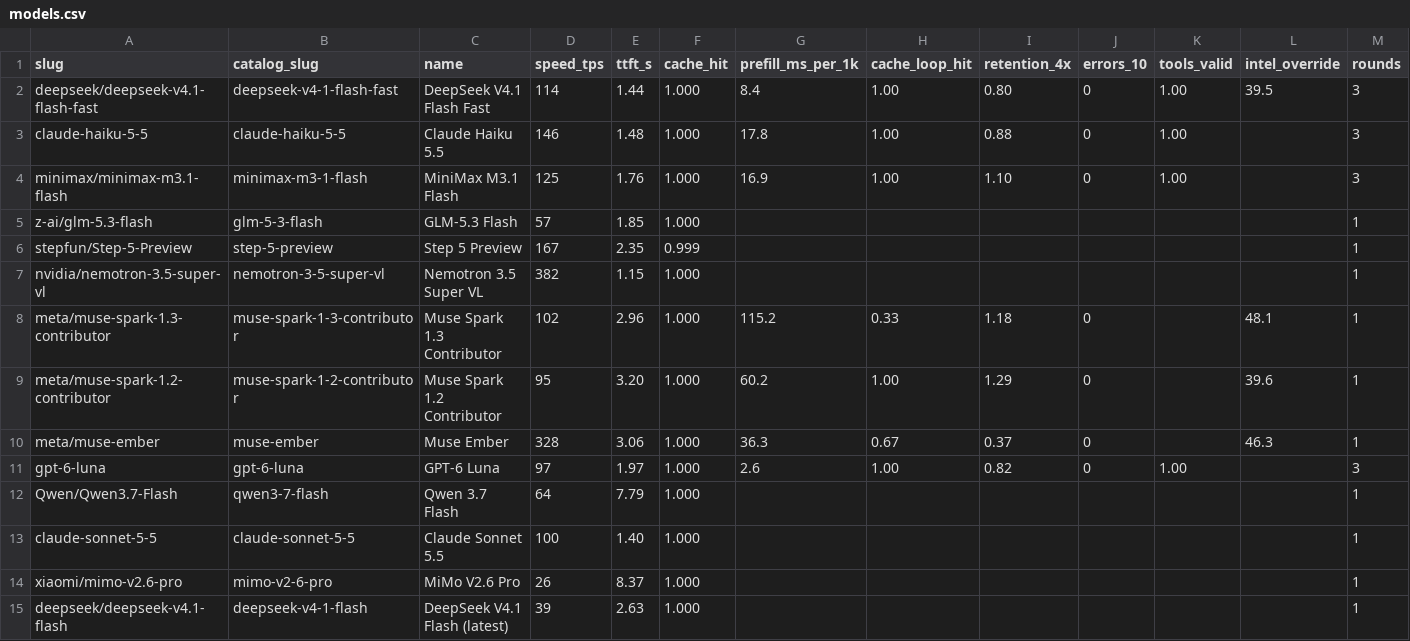
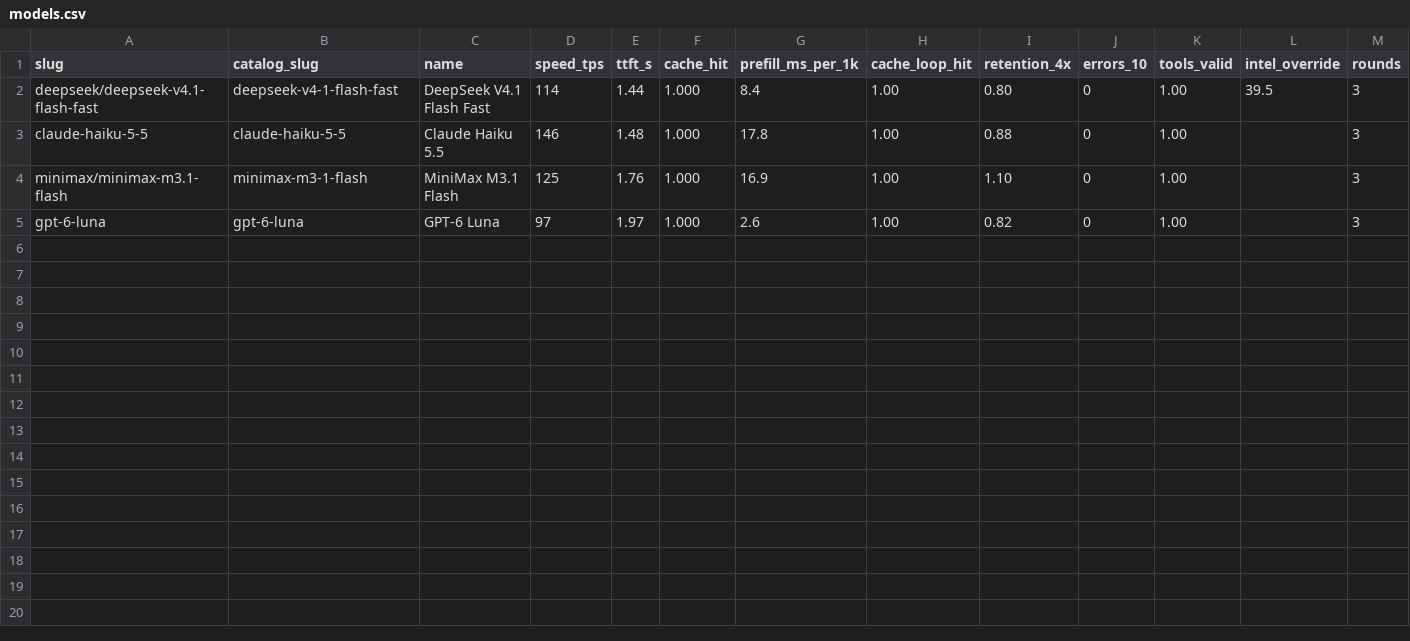
Before and after one commit to jacano/model-bench, a CSV file: models.csv, drawn as a sheet; the diff names each change by its address in the sheet, - before the commit and + after, or states it on an @@ line.

Commit message:
docs: one benchmark document, nine files, no duplication
AGENTIC.md and PLAYBOOK.md said what bench/README.md now says once. They
are gone; the README keeps the funnel, the phases, the files, adding a
model, re-baselining and what is still open.

Also compacted:

- excluded rows in the policy are one flow line each with a short reason
  (117 -> 102 lines)
- models.csv keeps only the four admitted rows, each a median of three
  rounds; the excluded models' numbers live in the policy reasons, dated
- every link in the repo resolves, and no document quotes a gate value
  that lives in the policy

Nine files: two halves, one process, one table, one catalog.

```diff
--- a/models.csv
+++ b/models.csv
-row 5: z-ai/glm-5.3-flash | glm-5-3-flash | GLM-5.3 Flash | 57 | 1.85 | 1.000 |  |  |  |  |  |  | 1
-row 6: stepfun/Step-5-Preview | step-5-preview | Step 5 Preview | 167 | 2.35 | 0.999 |  |  |  |  |  |  | 1
-row 7: nvidia/nemotron-3.5-super-vl | nemotron-3-5-super-vl | Nemotron 3.5 Super VL | 382 | 1.15 | 1.000 |  |  |  |  |  |  | 1
-row 8: meta/muse-spark-1.3-contributor | muse-spark-1-3-contributor | Muse Spark 1.3 Contributor | 102 | 2.96 | 1.000 | 115.2 | 0.33 | 1.18 | 0 |  | 48.1 | 1
-row 9: meta/muse-spark-1.2-contributor | muse-spark-1-2-contributor | Muse Spark 1.2 Contributor | 95 | 3.20 | 1.000 | 60.2 | 1.00 | 1.29 | 0 |  | 39.6 | 1
-row 10: meta/muse-ember | muse-ember | Muse Ember | 328 | 3.06 | 1.000 | 36.3 | 0.67 | 0.37 | 0 |  | 46.3 | 1
-row 12: Qwen/Qwen3.7-Flash | qwen3-7-flash | Qwen 3.7 Flash | 64 | 7.79 | 1.000 |  |  |  |  |  |  | 1
-row 13: claude-sonnet-5-5 | claude-sonnet-5-5 | Claude Sonnet 5.5 | 100 | 1.40 | 1.000 |  |  |  |  |  |  | 1
-row 14: xiaomi/mimo-v2.6-pro | mimo-v2-6-pro | MiMo V2.6 Pro | 26 | 8.37 | 1.000 |  |  |  |  |  |  | 1
-row 15: deepseek/deepseek-v4.1-flash | deepseek-v4-1-flash | DeepSeek V4.1 Flash (latest) | 39 | 2.63 | 1.000 |  |  |  |  |  |  | 1
```
Also changed, not shown: 4 other files.
